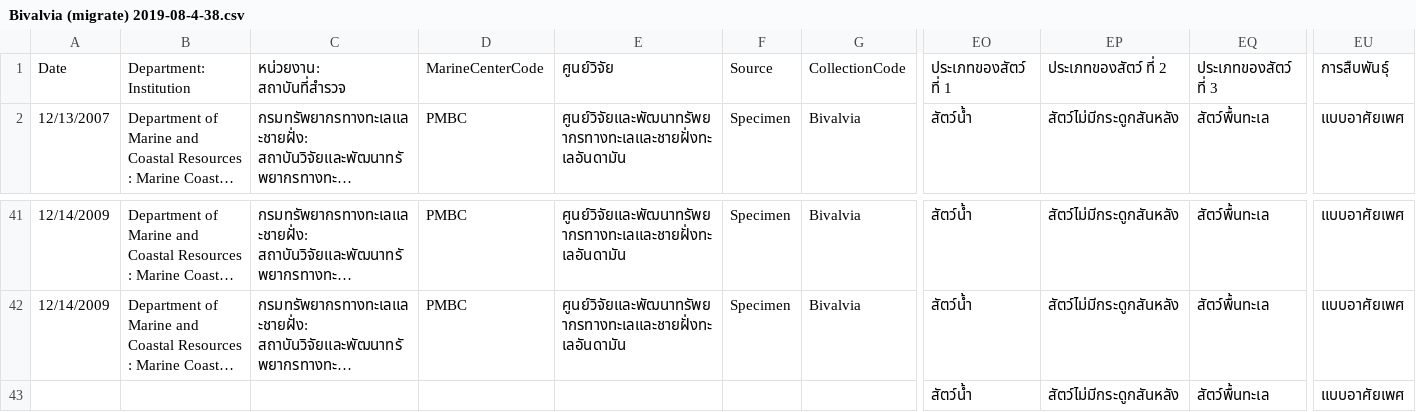
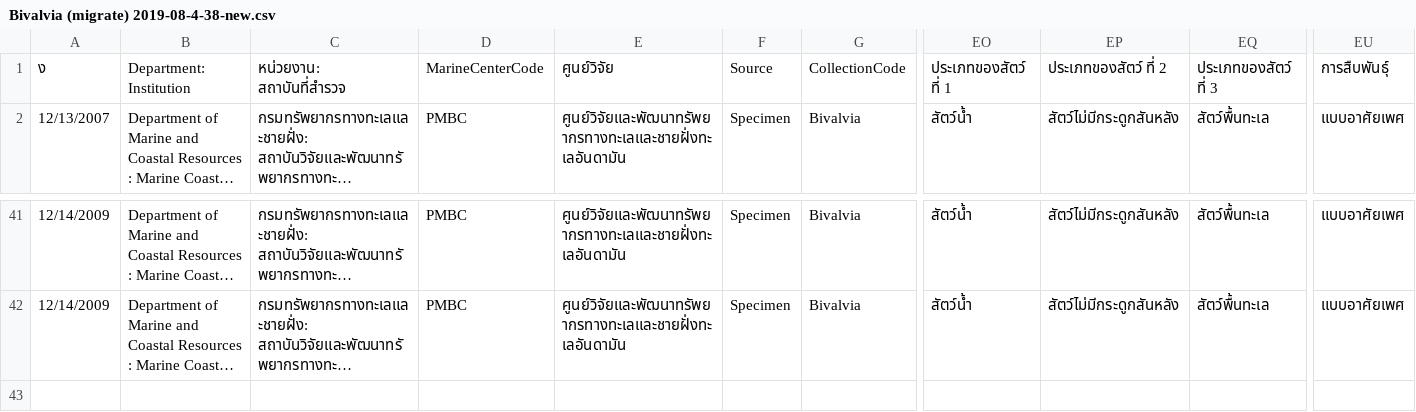
Before and after one commit to 365zocial/mrds-gdcc, a CSV file: raw_data/Bivalvia (migrate) 2019-08-4-38-new.csv (was raw_data/Bivalvia (migrate) 2019-08-4-38.csv), drawn as a sheet; only a part is shown, gaps mark what is left out; long unchanged cells end in …; rows hold the shown columns only; the diff names each change by its address in the sheet, - before the commit and + after, or states it on an @@ line.

```diff
--- a/raw_data/Bivalvia (migrate) 2019-08-4-38.csv
+++ b/raw_data/Bivalvia (migrate) 2019-08-4-38-new.csv
-A1: Date
+A1: ง
-row 43:  |  |  |  |  |  |  | สัตว์น้ำ | สัตว์ไม่มีกระดูกสันหลัง | สัตว์พื้นทะเล | แบบอาศัยเพศ
```
Also changed, not shown: raw_data/Bivalvia (migrate) 2019-08-3-33-new.csv, 2 other files.
